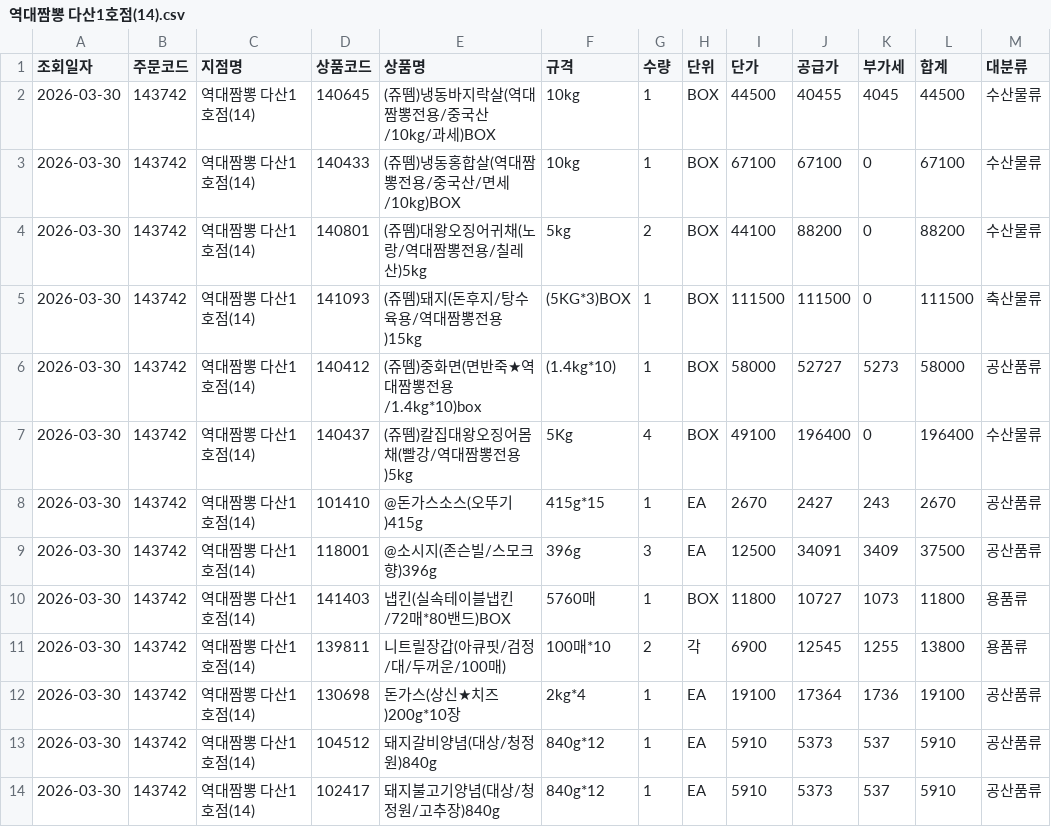
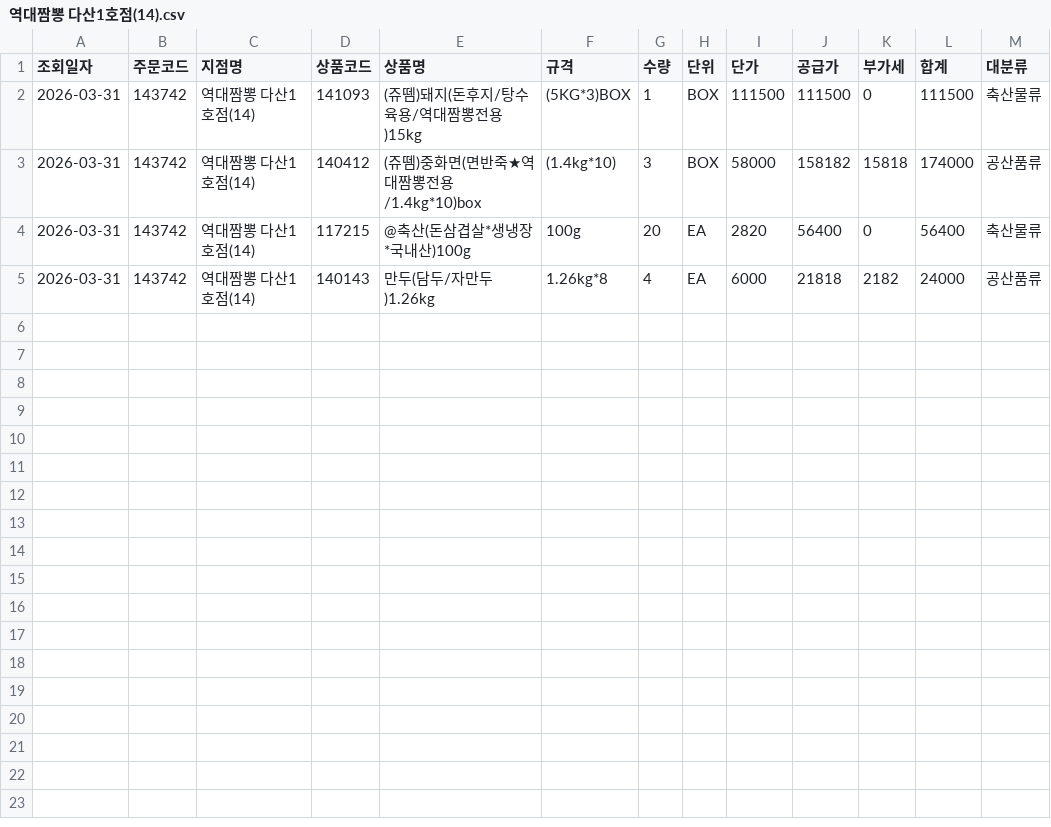
Before and after one commit to dampd21/Sajodaerim, a CSV file: output/by_store/역대짬뽕 다산1호점(14).csv, drawn as a sheet.

```diff
--- a/output/by_store/역대짬뽕 다산1호점(14).csv
+++ b/output/by_store/역대짬뽕 다산1호점(14).csv
@@ -1,14 +1,5 @@
 조회일자,주문코드,지점명,상품코드,상품명,규격,수량,단위,단가,공급가,부가세,합계,대분류
-2026-03-30,143742,역대짬뽕 다산1호점(14),140645,(쥬뗌)냉동바지락살(역대짬뽕전용/중국산/10kg/과세)BOX,10kg,1,BOX,44500,40455,4045,44500,수산물류
-2026-03-30,143742,역대짬뽕 다산1호점(14),140433,(쥬뗌)냉동홍합살(역대짬뽕전용/중국산/면세/10kg)BOX,10kg,1,BOX,67100,67100,0,67100,수산물류
-2026-03-30,143742,역대짬뽕 다산1호점(14),140801,(쥬뗌)대왕오징어귀채(노랑/역대짬뽕전용/칠레산)5kg,5kg,2,BOX,44100,88200,0,88200,수산물류
-2026-03-30,143742,역대짬뽕 다산1호점(14),141093,(쥬뗌)돼지(돈후지/탕수육용/역대짬뽕전용)15kg,(5KG*3)BOX,1,BOX,111500,111500,0,111500,축산물류
-2026-03-30,143742,역대짬뽕 다산1호점(14),140412,(쥬뗌)중화면(면반죽★역대짬뽕전용/1.4kg*10)box,(1.4kg*10),1,BOX,58000,52727,5273,58000,공산품류
-2026-03-30,143742,역대짬뽕 다산1호점(14),140437,(쥬뗌)칼집대왕오징어몸채(빨강/역대짬뽕전용)5kg,5Kg,4,BOX,49100,196400,0,196400,수산물류
-2026-03-30,143742,역대짬뽕 다산1호점(14),101410,@돈가스소스(오뚜기)415g,415g*15,1,EA,2670,2427,243,2670,공산품류
-2026-03-30,143742,역대짬뽕 다산1호점(14),118001,@소시지(존슨빌/스모크향)396g,396g,3,EA,12500,34091,3409,37500,공산품류
-2026-03-30,143742,역대짬뽕 다산1호점(14),141403,냅킨(실속테이블냅킨/72매*80밴드)BOX,5760매,1,BOX,11800,10727,1073,11800,용품류
-2026-03-30,143742,역대짬뽕 다산1호점(14),139811,니트릴장갑(아큐핏/검정/대/두꺼운/100매),100매*10,2,각,6900,12545,1255,13800,용품류
-2026-03-30,143742,역대짬뽕 다산1호점(14),130698,돈가스(상신★치즈)200g*10장,2kg*4,1,EA,19100,17364,1736,19100,공산품류
-2026-03-30,143742,역대짬뽕 다산1호점(14),104512,돼지갈비양념(대상/청정원)840g,840g*12,1,EA,5910,5373,537,5910,공산품류
-2026-03-30,143742,역대짬뽕 다산1호점(14),102417,돼지불고기양념(대상/청정원/고추장)840g,840g*12,1,EA,5910,5373,537,5910,공산품류
+2026-03-31,143742,역대짬뽕 다산1호점(14),141093,(쥬뗌)돼지(돈후지/탕수육용/역대짬뽕전용)15kg,(5KG*3)BOX,1,BOX,111500,111500,0,111500,축산물류
+2026-03-31,143742,역대짬뽕 다산1호점(14),140412,(쥬뗌)중화면(면반죽★역대짬뽕전용/1.4kg*10)box,(1.4kg*10),3,BOX,58000,158182,15818,174000,공산품류
+2026-03-31,143742,역대짬뽕 다산1호점(14),117215,@축산(돈삼겹살*생냉장*국내산)100g,100g,20,EA,2820,56400,0,56400,축산물류
+2026-03-31,143742,역대짬뽕 다산1호점(14),140143,만두(담두/자만두)1.26kg,1.26kg*8,4,EA,6000,21818,2182,24000,공산품류
```
Also changed, not shown: output/by_category/수산물류.csv, output/by_category/용품류.csv, 9 other files.
